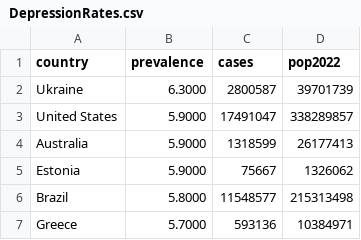
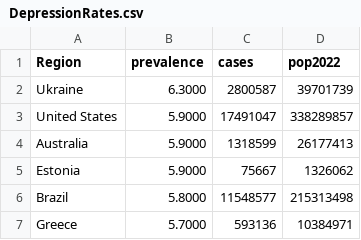
Before and after one commit to meganlaw1028/MentalHealthDepression, a CSV file: DepressionRates.csv, drawn as a sheet; only a part is shown; the diff names each change by its address in the sheet, - before the commit and + after, or states it on an @@ line.

```diff
--- a/DepressionRates.csv
+++ b/DepressionRates.csv
-A1: country
+A1: Region
```
Also changed, not shown: 23 other files.
